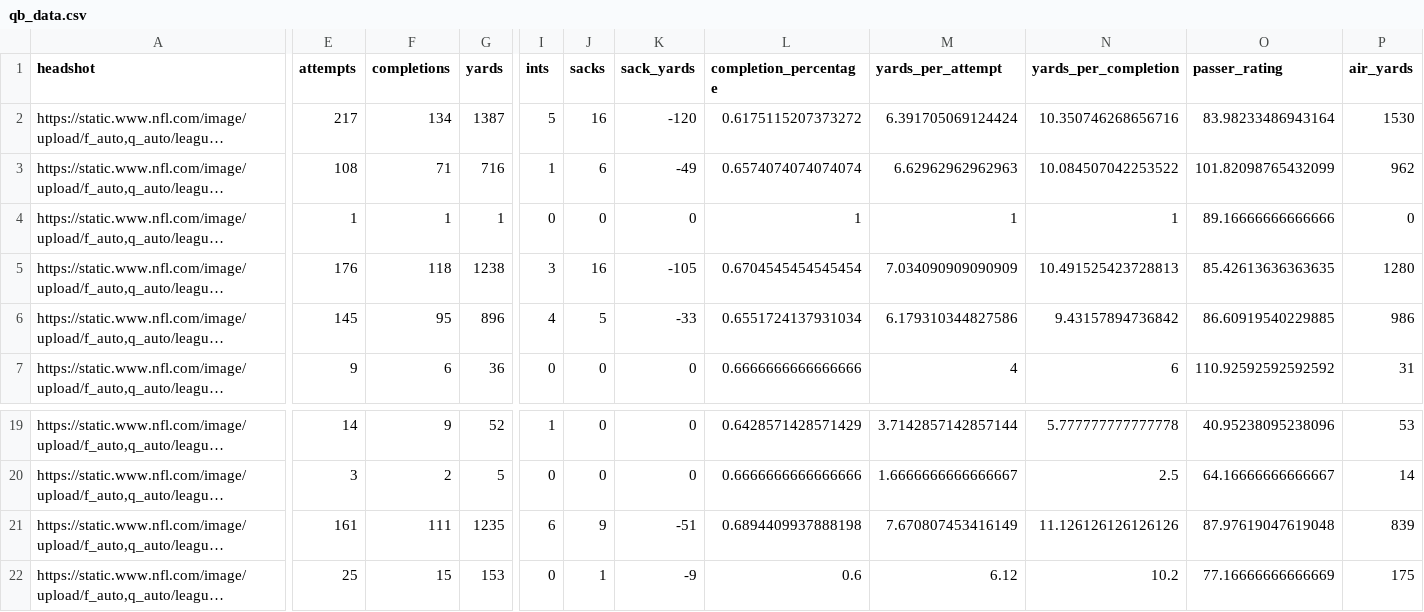
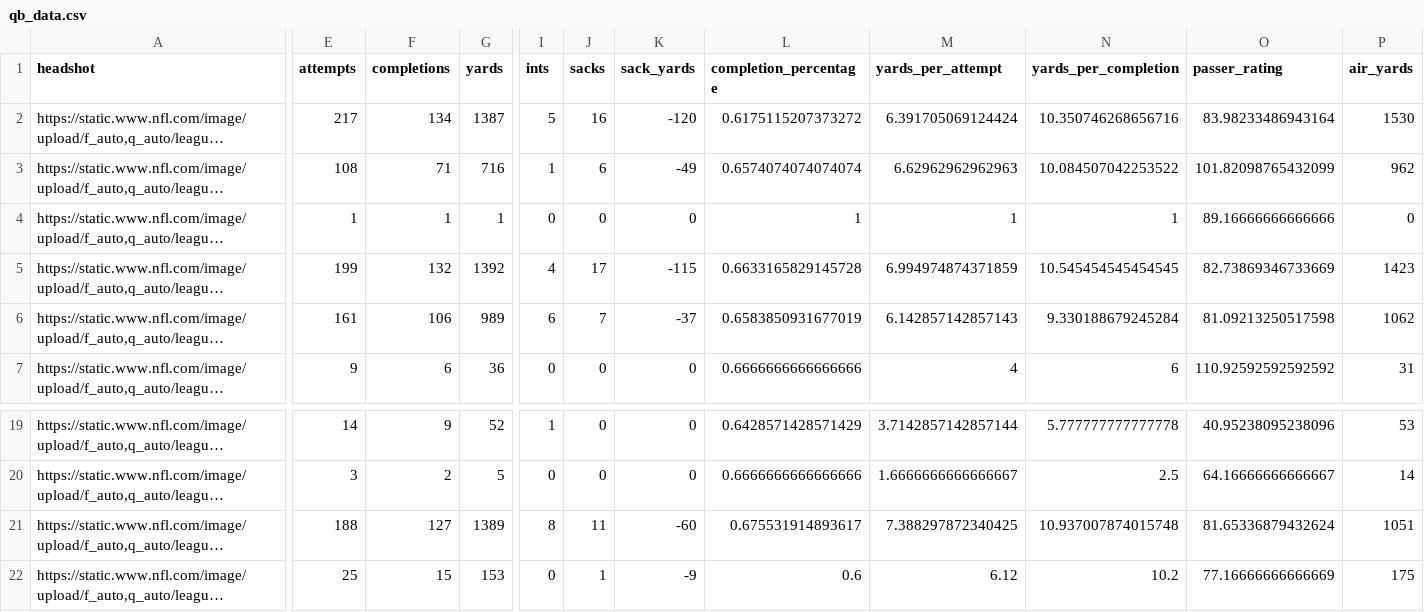
Before and after one commit to trashduty/fantasy_player_data, a CSV file: Data/qb_data.csv, drawn as a sheet; only a part is shown, gaps mark what is left out; long unchanged cells end in …; the diff covers the shown part only; the diff names each change by its address in the sheet, - before the commit and + after, or states it on an @@ line.

```diff
--- a/Data/qb_data.csv
+++ b/Data/qb_data.csv
-E5 (attempts): 176
+E5 (attempts): 199
-F5 (completions): 118
+F5 (completions): 132
-G5 (yards): 1238
+G5 (yards): 1392
-I5 (ints): 3
+I5 (ints): 4
-J5 (sacks): 16
+J5 (sacks): 17
-K5 (sack_yards): -105
+K5 (sack_yards): -115
-L5 (completion_percentage): 0.6704545454545454
+L5 (completion_percentage): 0.6633165829145728
-M5 (yards_per_attempt): 7.034090909090909
+M5 (yards_per_attempt): 6.994974874371859
-N5 (yards_per_completion): 10.491525423728813
+N5 (yards_per_completion): 10.545454545454545
-O5 (passer_rating): 85.42613636363635
+O5 (passer_rating): 82.73869346733669
-P5 (air_yards): 1280
+P5 (air_yards): 1423
-E6 (attempts): 145
+E6 (attempts): 161
-F6 (completions): 95
+F6 (completions): 106
-G6 (yards): 896
+G6 (yards): 989
-I6 (ints): 4
+I6 (ints): 6
-J6 (sacks): 5
+J6 (sacks): 7
-K6 (sack_yards): -33
+K6 (sack_yards): -37
-L6 (completion_percentage): 0.6551724137931034
+L6 (completion_percentage): 0.6583850931677019
-M6 (yards_per_attempt): 6.179310344827586
+M6 (yards_per_attempt): 6.142857142857143
-N6 (yards_per_completion): 9.43157894736842
+N6 (yards_per_completion): 9.330188679245284
-O6 (passer_rating): 86.60919540229885
+O6 (passer_rating): 81.09213250517598
-P6 (air_yards): 986
+P6 (air_yards): 1062
-E21 (attempts): 161
+E21 (attempts): 188
-F21 (completions): 111
+F21 (completions): 127
-G21 (yards): 1235
+G21 (yards): 1389
-I21 (ints): 6
+I21 (ints): 8
-J21 (sacks): 9
+J21 (sacks): 11
-K21 (sack_yards): -51
+K21 (sack_yards): -60
-L21 (completion_percentage): 0.6894409937888198
+L21 (completion_percentage): 0.675531914893617
-M21 (yards_per_attempt): 7.670807453416149
+M21 (yards_per_attempt): 7.388297872340425
-N21 (yards_per_completion): 11.126126126126126
+N21 (yards_per_completion): 10.937007874015748
-O21 (passer_rating): 87.97619047619048
+O21 (passer_rating): 81.65336879432624
-P21 (air_yards): 839
+P21 (air_yards): 1051
```
Also changed, not shown: 133 edited cells elsewhere in this file, Data/rb_data.csv, Data/wr_data.csv.
